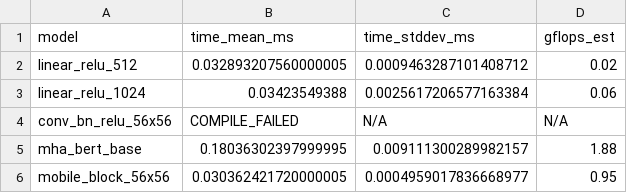
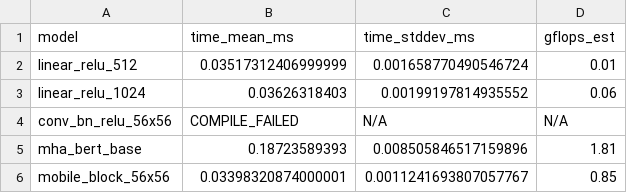
Before and after one commit to FedericoBruzzone/mlir-study, a CSV file: results/rq_iree.csv, drawn as a sheet.

```diff
--- a/results/rq_iree.csv
+++ b/results/rq_iree.csv
@@ -1,6 +1,6 @@
 model,time_mean_ms,time_stddev_ms,gflops_est
-linear_relu_512,0.032893207560000005,0.0009463287101408712,0.02
-linear_relu_1024,0.03423549388,0.0025617206577163384,0.06
+linear_relu_512,0.03517312406999999,0.001658770490546724,0.01
+linear_relu_1024,0.03626318403,0.00199197814935552,0.06
 conv_bn_relu_56x56,COMPILE_FAILED,N/A,N/A
-mha_bert_base,0.18036302397999995,0.009111300289982157,1.88
-mobile_block_56x56,0.030362421720000005,0.0004959017836668977,0.95
+mha_bert_base,0.18723589393,0.008505846517159896,1.81
+mobile_block_56x56,0.03398320874000001,0.0011241693807057767,0.85
```
Also changed, not shown: results/roofline.csv, results/rq1_tiling.csv, 41 other files.
